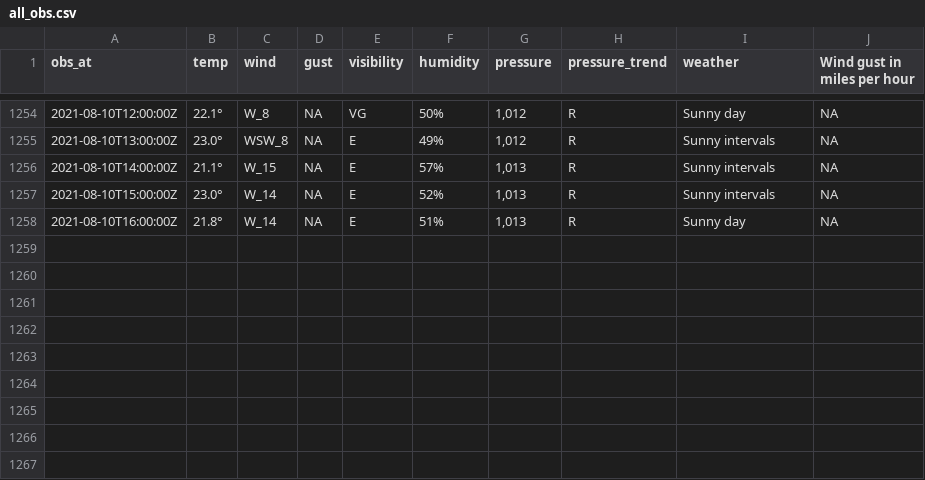
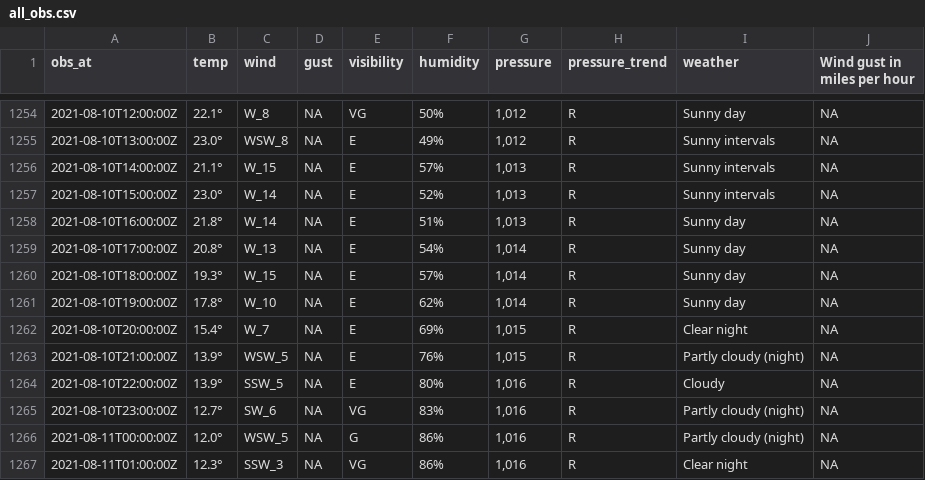
Before and after one commit to MikePrt/metoffice, a CSV file: data/all_obs.csv, drawn as a sheet; only a part is shown, gaps mark what is left out; the diff names each change by its address in the sheet, - before the commit and + after, or states it on an @@ line.

```diff
--- a/data/all_obs.csv
+++ b/data/all_obs.csv
+row 1259: 2021-08-10T17:00:00Z | 20.8° | W_13 | NA | E | 54% | 1,014 | R | Sunny day | NA
+row 1260: 2021-08-10T18:00:00Z | 19.3° | W_15 | NA | E | 57% | 1,014 | R | Sunny day | NA
+row 1261: 2021-08-10T19:00:00Z | 17.8° | W_10 | NA | E | 62% | 1,014 | R | Sunny day | NA
+row 1262: 2021-08-10T20:00:00Z | 15.4° | W_7 | NA | E | 69% | 1,015 | R | Clear night | NA
+row 1263: 2021-08-10T21:00:00Z | 13.9° | WSW_5 | NA | E | 76% | 1,015 | R | Partly cloudy (night) | NA
+row 1264: 2021-08-10T22:00:00Z | 13.9° | SSW_5 | NA | E | 80% | 1,016 | R | Cloudy | NA
+row 1265: 2021-08-10T23:00:00Z | 12.7° | SW_6 | NA | VG | 83% | 1,016 | R | Partly cloudy (night) | NA
+row 1266: 2021-08-11T00:00:00Z | 12.0° | WSW_5 | NA | G | 86% | 1,016 | R | Partly cloudy (night) | NA
+row 1267: 2021-08-11T01:00:00Z | 12.3° | SSW_3 | NA | VG | 86% | 1,016 | R | Clear night | NA
```
